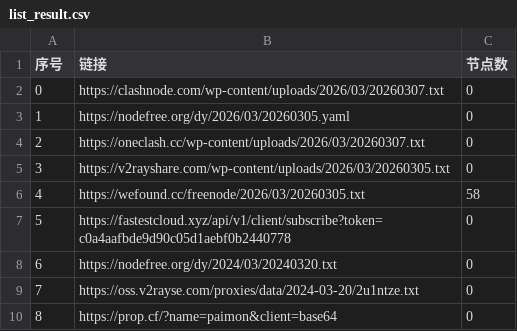
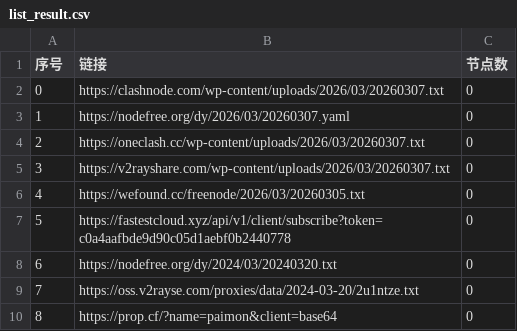
Before and after one commit to gavinhomework/AutoMergePublicNodes, a CSV file: list_result.csv, drawn as a sheet; only a part is shown.

```diff
--- a/list_result.csv
+++ b/list_result.csv
@@ -2,6 +2,6 @@
 0,https://clashnode.com/wp-content/uploads/2026/03/20260307.txt,0
-1,https://nodefree.org/dy/2026/03/20260305.yaml,0
+1,https://nodefree.org/dy/2026/03/20260307.yaml,0
 2,https://oneclash.cc/wp-content/uploads/2026/03/20260307.txt,0
-3,https://v2rayshare.com/wp-content/uploads/2026/03/20260305.txt,0
-4,https://wefound.cc/freenode/2026/03/20260305.txt,58
+3,https://v2rayshare.com/wp-content/uploads/2026/03/20260307.txt,0
+4,https://wefound.cc/freenode/2026/03/20260305.txt,0
 5,https://fastestcloud.xyz/api/v1/client/subscribe?token=c0a4aafbde9d90c05d1aebf0b2440778,0
```
Also changed, not shown: 4 other files.
